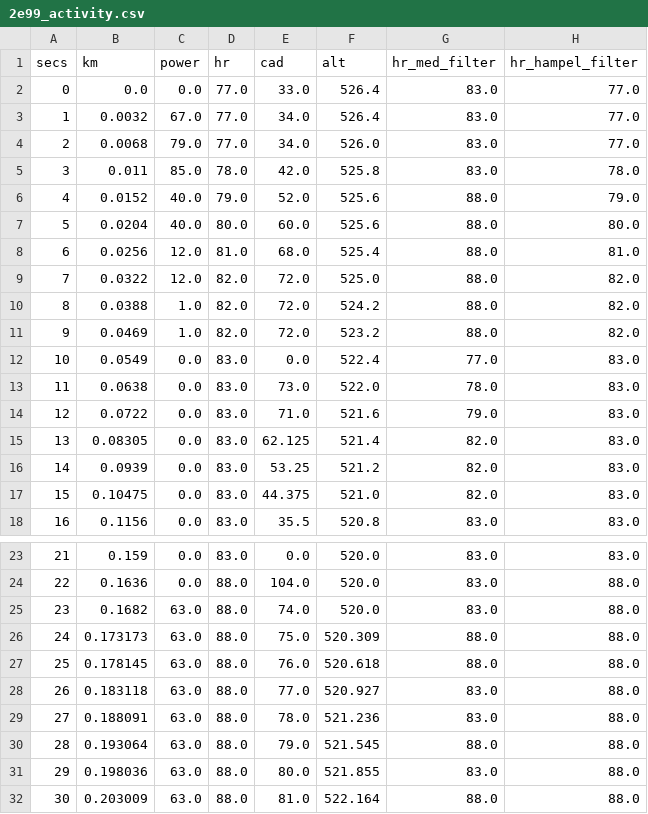
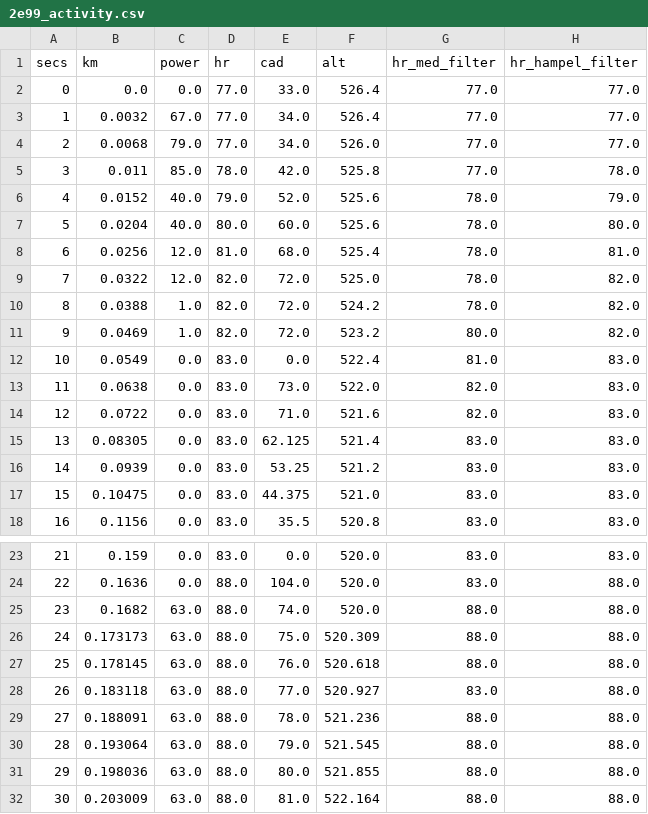
Before and after one commit to HimalKarkal/Golden-Cheetah, a CSV file: data/external/2e99_activity.csv, drawn as a sheet; only a part is shown, gaps mark what is left out.

```diff
--- a/data/external/2e99_activity.csv
+++ b/data/external/2e99_activity.csv
@@ -1,18 +1,18 @@
 secs,km,power,hr,cad,alt,hr_med_filter,hr_hampel_filter
-0,0.0,0.0,77.0,33.0,526.4,83.0,77.0
-1,0.0032,67.0,77.0,34.0,526.4,83.0,77.0
-2,0.0068,79.0,77.0,34.0,526.0,83.0,77.0
-3,0.011,85.0,78.0,42.0,525.8,83.0,78.0
-4,0.0152,40.0,79.0,52.0,525.6,88.0,79.0
-5,0.0204,40.0,80.0,60.0,525.6,88.0,80.0
-6,0.0256,12.0,81.0,68.0,525.4,88.0,81.0
-7,0.0322,12.0,82.0,72.0,525.0,88.0,82.0
-8,0.0388,1.0,82.0,72.0,524.2,88.0,82.0
-9,0.0469,1.0,82.0,72.0,523.2,88.0,82.0
-10,0.0549,0.0,83.0,0.0,522.4,77.0,83.0
-11,0.0638,0.0,83.0,73.0,522.0,78.0,83.0
-12,0.0722,0.0,83.0,71.0,521.6,79.0,83.0
-13,0.08305,0.0,83.0,62.125,521.4,82.0,83.0
-14,0.0939,0.0,83.0,53.25,521.2,82.0,83.0
-15,0.10475,0.0,83.0,44.375,521.0,82.0,83.0
+0,0.0,0.0,77.0,33.0,526.4,77.0,77.0
+1,0.0032,67.0,77.0,34.0,526.4,77.0,77.0
+2,0.0068,79.0,77.0,34.0,526.0,77.0,77.0
+3,0.011,85.0,78.0,42.0,525.8,77.0,78.0
+4,0.0152,40.0,79.0,52.0,525.6,78.0,79.0
+5,0.0204,40.0,80.0,60.0,525.6,78.0,80.0
+6,0.0256,12.0,81.0,68.0,525.4,78.0,81.0
+7,0.0322,12.0,82.0,72.0,525.0,78.0,82.0
+8,0.0388,1.0,82.0,72.0,524.2,78.0,82.0
+9,0.0469,1.0,82.0,72.0,523.2,80.0,82.0
+10,0.0549,0.0,83.0,0.0,522.4,81.0,83.0
+11,0.0638,0.0,83.0,73.0,522.0,82.0,83.0
+12,0.0722,0.0,83.0,71.0,521.6,82.0,83.0
+13,0.08305,0.0,83.0,62.125,521.4,83.0,83.0
+14,0.0939,0.0,83.0,53.25,521.2,83.0,83.0
+15,0.10475,0.0,83.0,44.375,521.0,83.0,83.0
 16,0.1156,0.0,83.0,35.5,520.8,83.0,83.0
@@ -24,3 +24,3 @@ secs,km,power,hr,cad,alt,hr_med_filter,hr_hampel_filter
 22,0.1636,0.0,88.0,104.0,520.0,83.0,88.0
-23,0.1682,63.0,88.0,74.0,520.0,83.0,88.0
+23,0.1682,63.0,88.0,74.0,520.0,88.0,88.0
 24,0.173173,63.0,88.0,75.0,520.309,88.0,88.0
@@ -28,5 +28,5 @@ secs,km,power,hr,cad,alt,hr_med_filter,hr_hampel_filter
 26,0.183118,63.0,88.0,77.0,520.927,83.0,88.0
-27,0.188091,63.0,88.0,78.0,521.236,83.0,88.0
+27,0.188091,63.0,88.0,78.0,521.236,88.0,88.0
 28,0.193064,63.0,88.0,79.0,521.545,88.0,88.0
-29,0.198036,63.0,88.0,80.0,521.855,83.0,88.0
+29,0.198036,63.0,88.0,80.0,521.855,88.0,88.0
 30,0.203009,63.0,88.0,81.0,522.164,88.0,88.0
```
Also changed, not shown: 3 other files.
